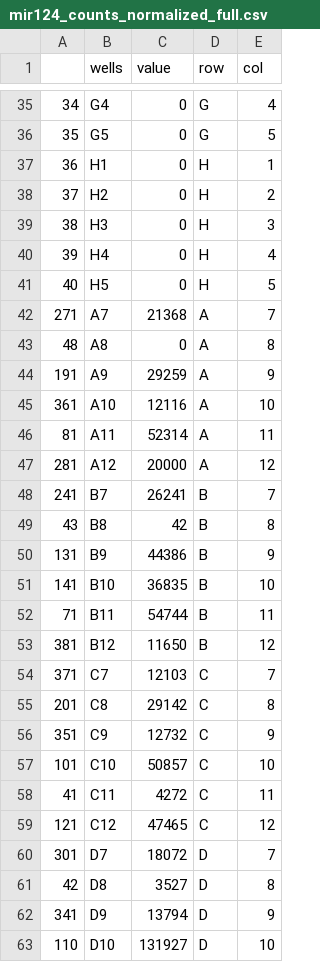
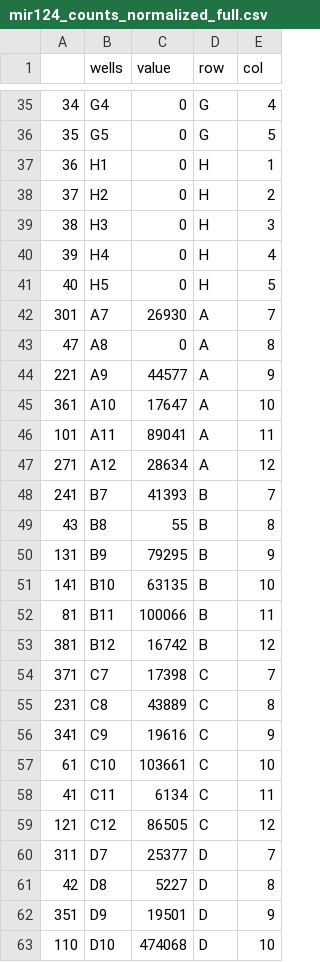
Before and after one commit to panosbino/miRNA_footprint_new, a CSV file: datasets/sc_miRNA_seq/mir124_counts_normalized_full.csv, drawn as a sheet; only a part is shown, gaps mark what is left out; the diff covers the shown part only.

```diff
--- a/datasets/sc_miRNA_seq/mir124_counts_normalized_full.csv
+++ b/datasets/sc_miRNA_seq/mir124_counts_normalized_full.csv
@@ -41,23 +41,23 @@
 "40","H5",0,"H","5"
-"271","A7",21368,"A","7"
-"48","A8",0,"A","8"
-"191","A9",29259,"A","9"
-"361","A10",12116,"A","10"
-"81","A11",52314,"A","11"
-"281","A12",20000,"A","12"
-"241","B7",26241,"B","7"
-"43","B8",42,"B","8"
-"131","B9",44386,"B","9"
-"141","B10",36835,"B","10"
-"71","B11",54744,"B","11"
-"381","B12",11650,"B","12"
-"371","C7",12103,"C","7"
-"201","C8",29142,"C","8"
-"351","C9",12732,"C","9"
-"101","C10",50857,"C","10"
-"41","C11",4272,"C","11"
-"121","C12",47465,"C","12"
-"301","D7",18072,"D","7"
-"42","D8",3527,"D","8"
-"341","D9",13794,"D","9"
-"110","D10",131927,"D","10"
+"301","A7",26930,"A","7"
+"47","A8",0,"A","8"
+"221","A9",44577,"A","9"
+"361","A10",17647,"A","10"
+"101","A11",89041,"A","11"
+"271","A12",28634,"A","12"
+"241","B7",41393,"B","7"
+"43","B8",55,"B","8"
+"131","B9",79295,"B","9"
+"141","B10",63135,"B","10"
+"81","B11",100066,"B","11"
+"381","B12",16742,"B","12"
+"371","C7",17398,"C","7"
+"231","C8",43889,"C","8"
+"341","C9",19616,"C","9"
+"61","C10",103661,"C","10"
+"41","C11",6134,"C","11"
+"121","C12",86505,"C","12"
+"311","D7",25377,"D","7"
+"42","D8",5227,"D","8"
+"351","D9",19501,"D","9"
+"110","D10",474068,"D","10"
```
Also changed, not shown: 1 removed row and 31 edited cells elsewhere in this file, analysis/sc_miRNA_seq/mir124_counts_v2_2nd.csv, datasets/sc_miRNA_seq/mir124_counts_full.csv, 34 other files.
